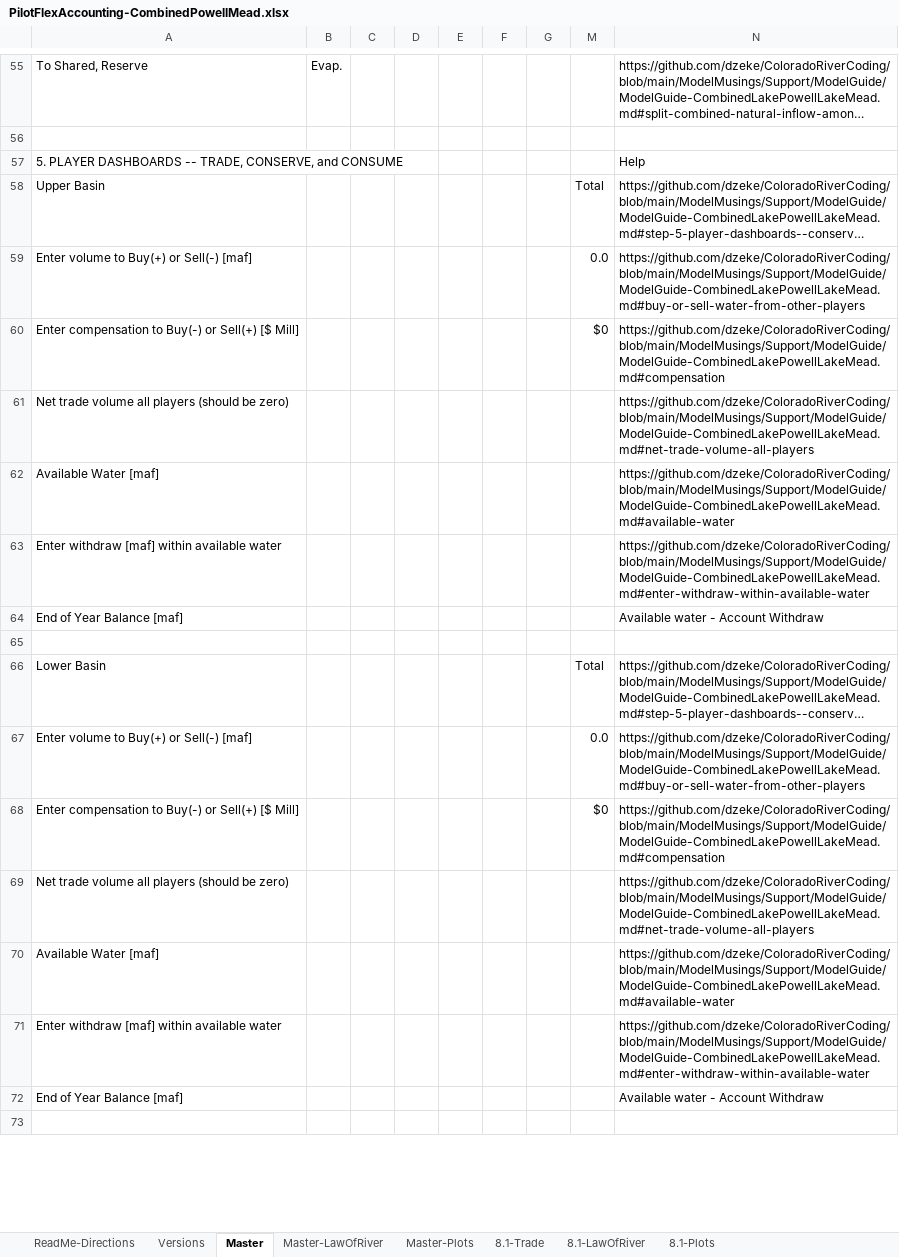
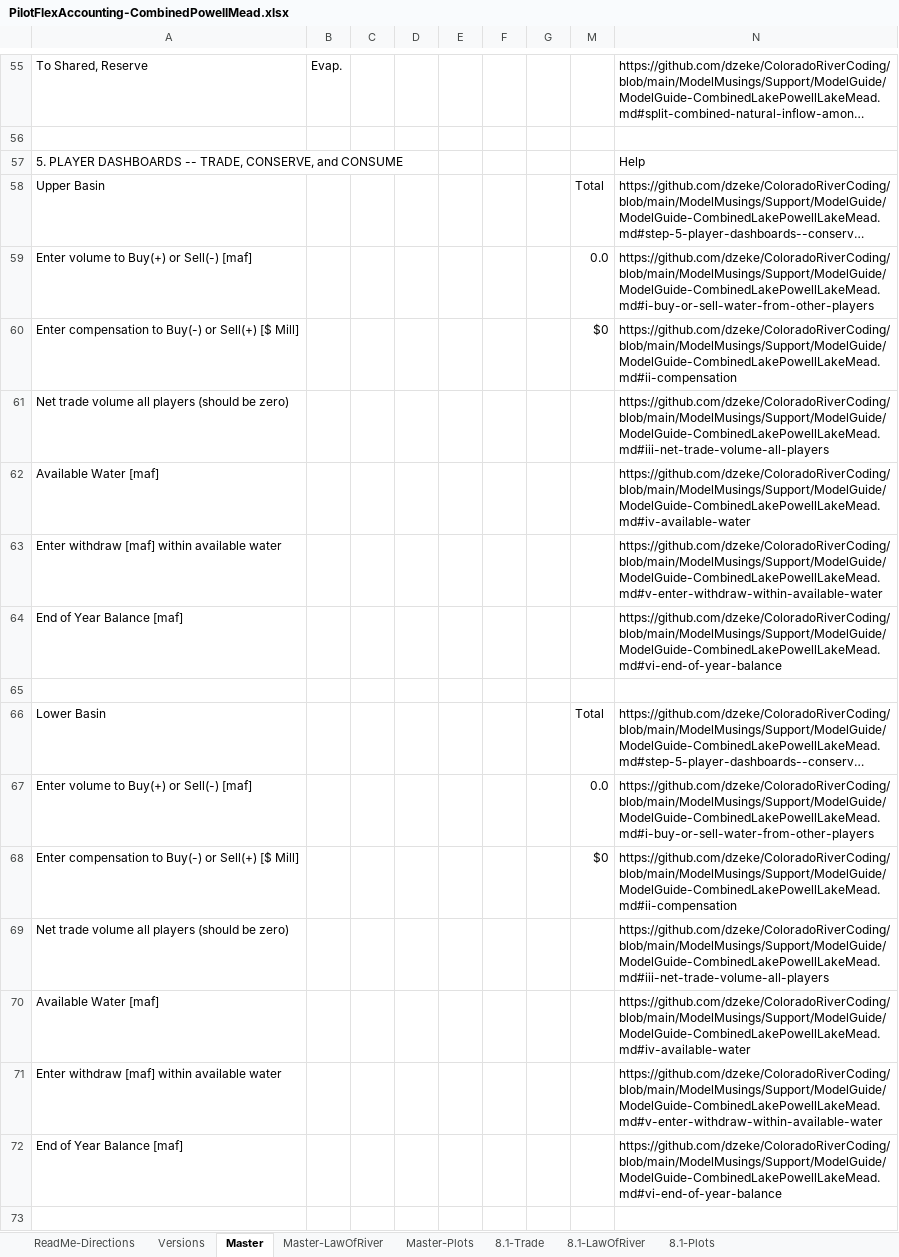
Before and after one commit to dzeke/ColoradoRiverCoding, an Excel workbook: ModelMusings/PilotFlexAccounting-CombinedPowellMead.xlsx, sheet Master, drawn as a sheet; only a part is shown, gaps mark what is left out; long unchanged cells end in …; values as stored, in another font and other column widths than the file's, no cell formats; conditional formats not drawn; the diff covers the shown part only; the diff names each change by its address in the sheet, - before the commit and + after, or states it on an @@ line.

```diff
--- a/ModelMusings/PilotFlexAccounting-CombinedPowellMead.xlsx (sheet Master)
+++ b/ModelMusings/PilotFlexAccounting-CombinedPowellMead.xlsx (sheet Master)
-N59: https://github.com/dzeke/ColoradoRiverCoding/blob/main/ModelMusings/Support/ModelGuide/ModelGuide-CombinedLakePowellLakeMead.md#buy-or-sell-water-from-other-players
+N59: https://github.com/dzeke/ColoradoRiverCoding/blob/main/ModelMusings/Support/ModelGuide/ModelGuide-CombinedLakePowellLakeMead.md#i-buy-or-sell-water-from-other-players
-N60: https://github.com/dzeke/ColoradoRiverCoding/blob/main/ModelMusings/Support/ModelGuide/ModelGuide-CombinedLakePowellLakeMead.md#compensation
+N60: https://github.com/dzeke/ColoradoRiverCoding/blob/main/ModelMusings/Support/ModelGuide/ModelGuide-CombinedLakePowellLakeMead.md#ii-compensation
-N61: https://github.com/dzeke/ColoradoRiverCoding/blob/main/ModelMusings/Support/ModelGuide/ModelGuide-CombinedLakePowellLakeMead.md#net-trade-volume-all-players
+N61: https://github.com/dzeke/ColoradoRiverCoding/blob/main/ModelMusings/Support/ModelGuide/ModelGuide-CombinedLakePowellLakeMead.md#iii-net-trade-volume-all-players
-N62: https://github.com/dzeke/ColoradoRiverCoding/blob/main/ModelMusings/Support/ModelGuide/ModelGuide-CombinedLakePowellLakeMead.md#available-water
+N62: https://github.com/dzeke/ColoradoRiverCoding/blob/main/ModelMusings/Support/ModelGuide/ModelGuide-CombinedLakePowellLakeMead.md#iv-available-water
-N63: https://github.com/dzeke/ColoradoRiverCoding/blob/main/ModelMusings/Support/ModelGuide/ModelGuide-CombinedLakePowellLakeMead.md#enter-withdraw-within-available-water
+N63: https://github.com/dzeke/ColoradoRiverCoding/blob/main/ModelMusings/Support/ModelGuide/ModelGuide-CombinedLakePowellLakeMead.md#v-enter-withdraw-within-available-water
-N64: Available water - Account Withdraw
+N64: https://github.com/dzeke/ColoradoRiverCoding/blob/main/ModelMusings/Support/ModelGuide/ModelGuide-CombinedLakePowellLakeMead.md#vi-end-of-year-balance
-N67: https://github.com/dzeke/ColoradoRiverCoding/blob/main/ModelMusings/Support/ModelGuide/ModelGuide-CombinedLakePowellLakeMead.md#buy-or-sell-water-from-other-players
+N67: https://github.com/dzeke/ColoradoRiverCoding/blob/main/ModelMusings/Support/ModelGuide/ModelGuide-CombinedLakePowellLakeMead.md#i-buy-or-sell-water-from-other-players
-N68: https://github.com/dzeke/ColoradoRiverCoding/blob/main/ModelMusings/Support/ModelGuide/ModelGuide-CombinedLakePowellLakeMead.md#compensation
+N68: https://github.com/dzeke/ColoradoRiverCoding/blob/main/ModelMusings/Support/ModelGuide/ModelGuide-CombinedLakePowellLakeMead.md#ii-compensation
-N69: https://github.com/dzeke/ColoradoRiverCoding/blob/main/ModelMusings/Support/ModelGuide/ModelGuide-CombinedLakePowellLakeMead.md#net-trade-volume-all-players
+N69: https://github.com/dzeke/ColoradoRiverCoding/blob/main/ModelMusings/Support/ModelGuide/ModelGuide-CombinedLakePowellLakeMead.md#iii-net-trade-volume-all-players
-N70: https://github.com/dzeke/ColoradoRiverCoding/blob/main/ModelMusings/Support/ModelGuide/ModelGuide-CombinedLakePowellLakeMead.md#available-water
+N70: https://github.com/dzeke/ColoradoRiverCoding/blob/main/ModelMusings/Support/ModelGuide/ModelGuide-CombinedLakePowellLakeMead.md#iv-available-water
-N71: https://github.com/dzeke/ColoradoRiverCoding/blob/main/ModelMusings/Support/ModelGuide/ModelGuide-CombinedLakePowellLakeMead.md#enter-withdraw-within-available-water
+N71: https://github.com/dzeke/ColoradoRiverCoding/blob/main/ModelMusings/Support/ModelGuide/ModelGuide-CombinedLakePowellLakeMead.md#v-enter-withdraw-within-available-water
-N72: Available water - Account Withdraw
+N72: https://github.com/dzeke/ColoradoRiverCoding/blob/main/ModelMusings/Support/ModelGuide/ModelGuide-CombinedLakePowellLakeMead.md#vi-end-of-year-balance
```
Also changed, not shown: 14 edited cells elsewhere in this sheet, cell formats, formulas that keep their value, 2 other files.
